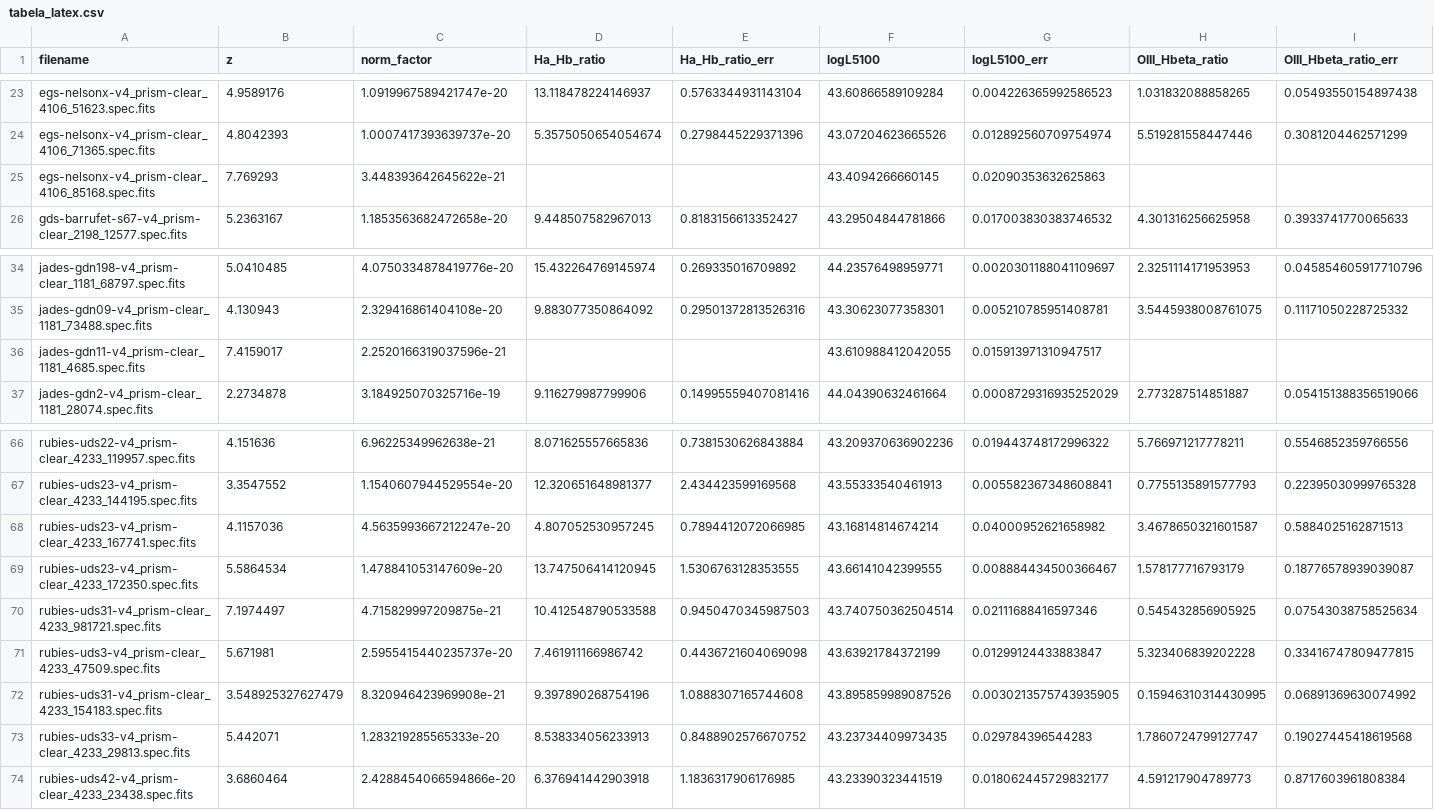
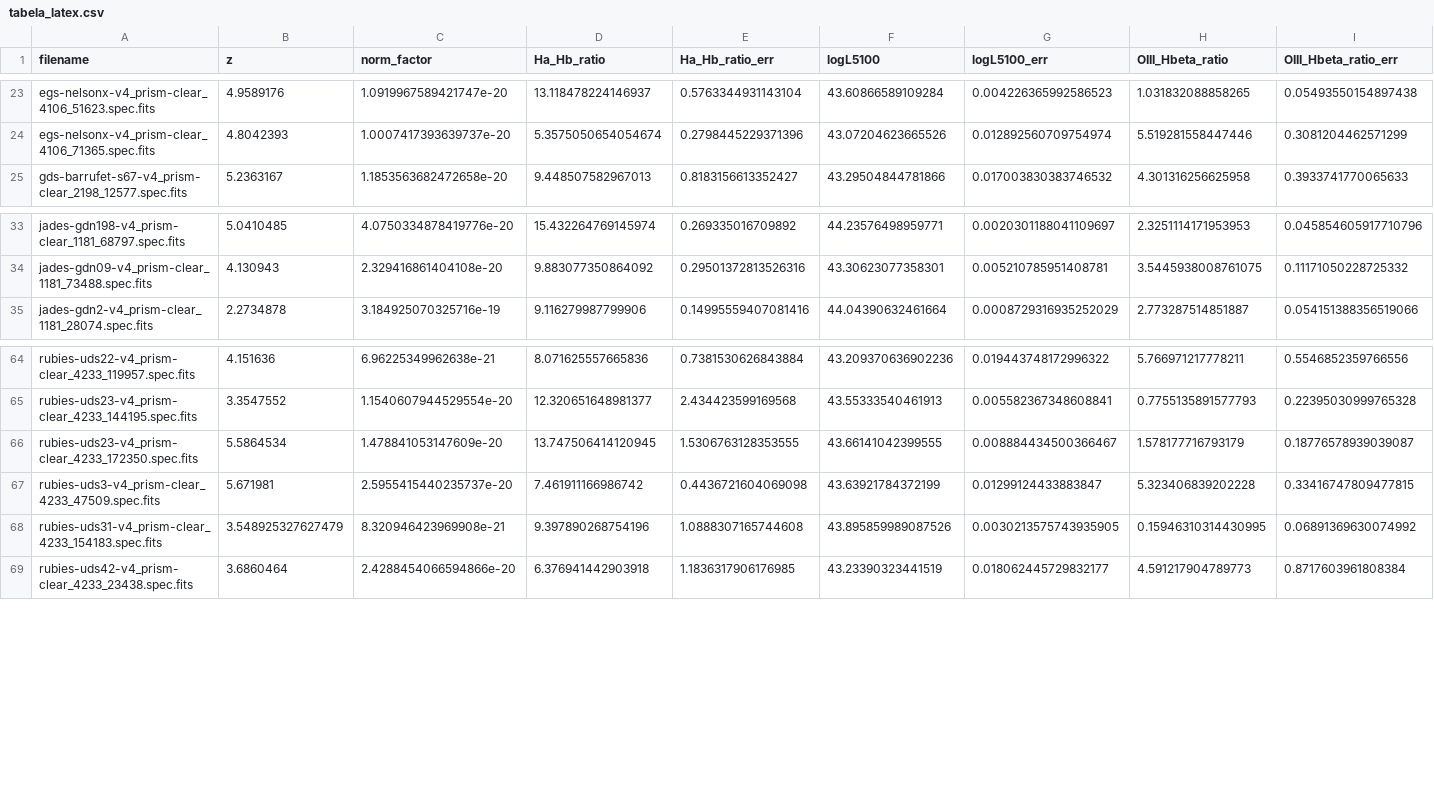
Before and after one commit to brunalcaraujo/LRDs, a CSV file: tabela_latex.csv, drawn as a sheet; only a part is shown, gaps mark what is left out; rows hold the shown columns only; the diff names each change by its address in the sheet, - before the commit and + after, or states it on an @@ line.

```diff
--- a/tabela_latex.csv
+++ b/tabela_latex.csv
-row 25: egs-nelsonx-v4_prism-clear_4106_85168.spec.fits | 7.769293 | 3.448393642645622e-21 |  |  | 43.4094266660145 | 0.02090353632625863
-row 36: jades-gdn11-v4_prism-clear_1181_4685.spec.fits | 7.4159017 | 2.2520166319037596e-21 |  |  | 43.610988412042055 | 0.015913971310947517
-row 68: rubies-uds23-v4_prism-clear_4233_167741.spec.fits | 4.1157036 | 4.5635993667212247e-20 | 4.807052530957245 | 0.7894412072066985 | 43.16814814674214 | 0.04000952621658982 | 3.4678650321601587 | 0.5884025162871513
-row 70: rubies-uds31-v4_prism-clear_4233_981721.spec.fits | 7.1974497 | 4.715829997209875e-21 | 10.412548790533588 | 0.9450470345987503 | 43.740750362504514 | 0.02111688416597346 | 0.545432856905925 | 0.07543038758525634
-row 73: rubies-uds33-v4_prism-clear_4233_29813.spec.fits | 5.442071 | 1.283219285565333e-20 | 8.538334056233913 | 0.8488902576670752 | 43.23734409973435 | 0.029784396544283 | 1.7860724799127747 | 0.19027445418619568
```
Also changed, not shown: absorption.csv, 9 other files.
